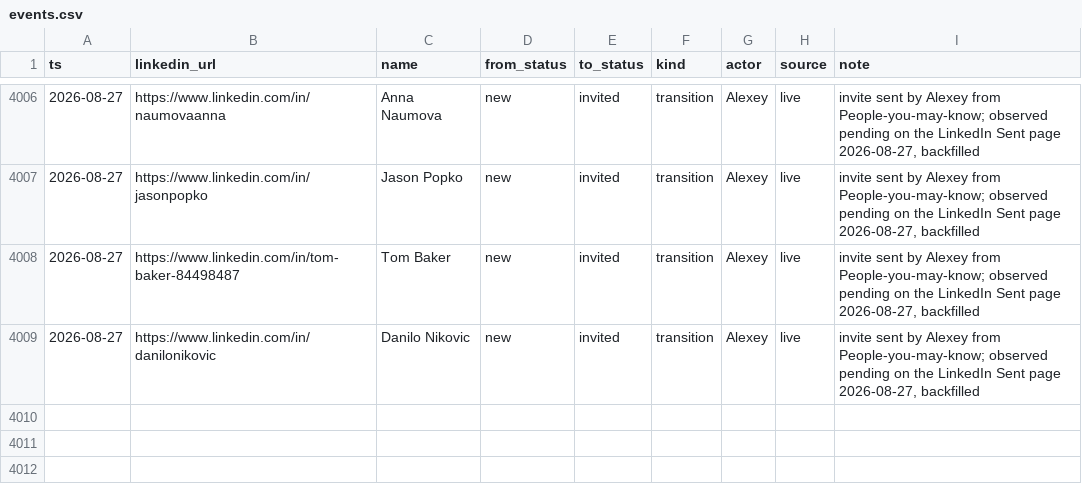
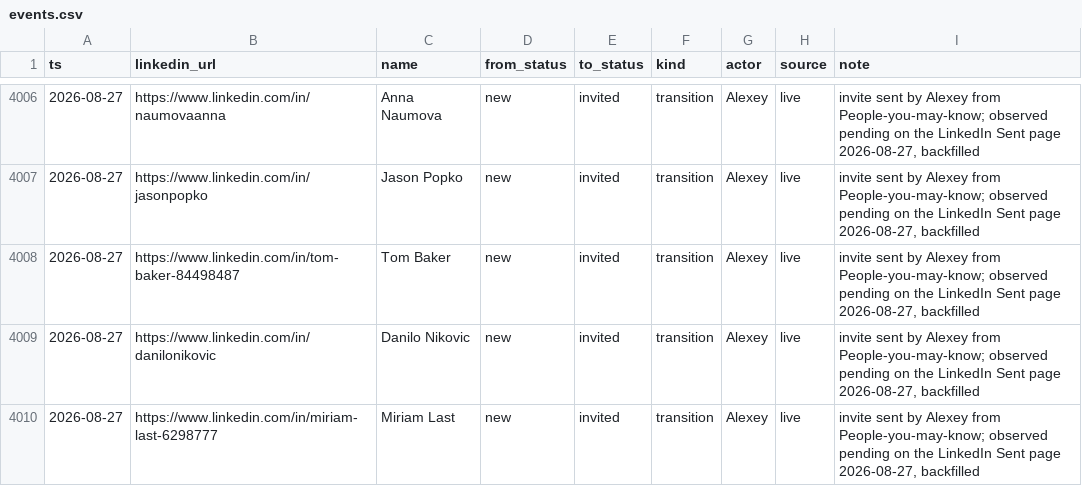
Before and after one commit to aborovkov/hiresignal_sales_brain, a CSV file: crm/events.csv, drawn as a sheet; only a part is shown, gaps mark what is left out; the diff names each change by its address in the sheet, - before the commit and + after, or states it on an @@ line.

```diff
--- a/crm/events.csv
+++ b/crm/events.csv
+row 4010: 2026-08-27 | https://www.linkedin.com/in/miriam-last-6298777 | Miriam Last | new | invited | transition | Alexey | live | invite sent by Alexey from People-you-may-know; observed pending on the LinkedIn Sent page 2026-08-27, backfilled
```
Also changed, not shown: crm/leads.csv.
